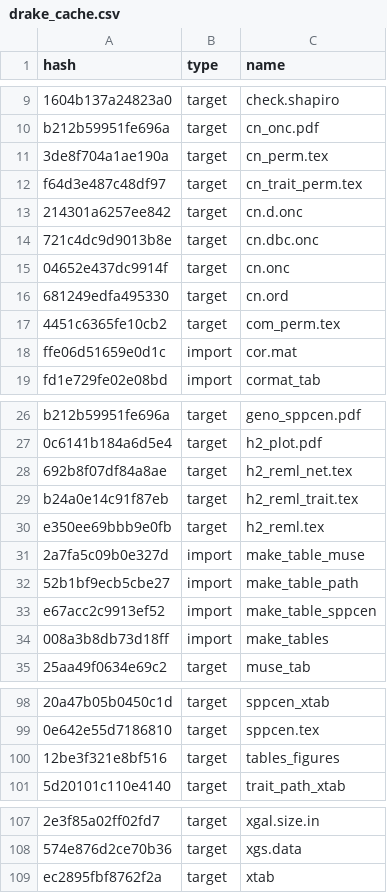
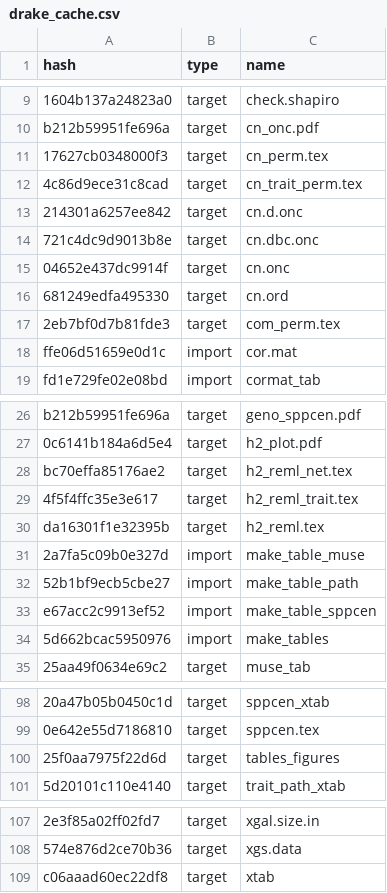
Before and after one commit to ECGen/comgen, a CSV file: drake_cache.csv, drawn as a sheet; only a part is shown, gaps mark what is left out; the diff names each change by its address in the sheet, - before the commit and + after, or states it on an @@ line.

```diff
--- a/drake_cache.csv
+++ b/drake_cache.csv
-A11 (hash): 3de8f704a1ae190a
+A11 (hash): 17627cb0348000f3
-A12 (hash): f64d3e487c48df97
+A12 (hash): 4c86d9ece31c8cad
-A17 (hash): 4451c6365fe10cb2
+A17 (hash): 2eb7bf0d7b81fde3
-A28 (hash): 692b8f07df84a8ae
+A28 (hash): bc70effa85176ae2
-A29 (hash): b24a0e14c91f87eb
+A29 (hash): 4f5f4ffc35e3e617
-A30 (hash): e350ee69bbb9e0fb
+A30 (hash): da16301f1e32395b
-A34 (hash): 008a3b8db73d18ff
+A34 (hash): 5d662bcac5950976
-A100 (hash): 12be3f321e8bf516
+A100 (hash): 25f0aa7975f22d6d
-A109 (hash): ec2895fbf8762f2a
+A109 (hash): c06aaad60ec22df8
```
Also changed, not shown: 7 other files.
